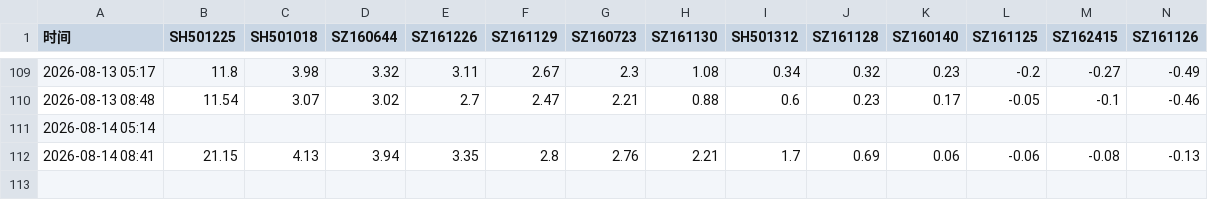
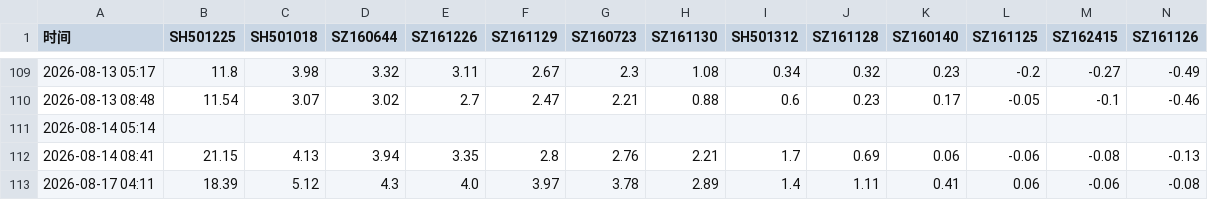
Before and after one commit to xiaomao460/Private, a CSV file: history.csv, drawn as a sheet; only a part is shown, gaps mark what is left out; rows hold the shown columns only; the diff names each change by its address in the sheet, - before the commit and + after, or states it on an @@ line.

```diff
--- a/history.csv
+++ b/history.csv
+row 113: 2026-08-17 04:11 | 18.39 | 5.12 | 4.3 | 4.0 | 3.97 | 3.78 | 2.89 | 1.4 | 1.11 | 0.41 | 0.06 | -0.06 | -0.08
```
